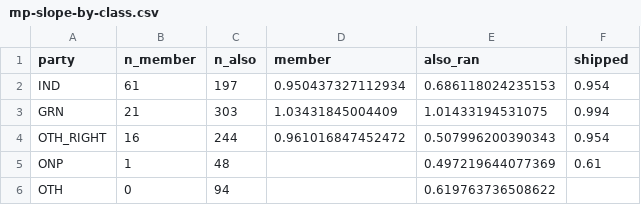
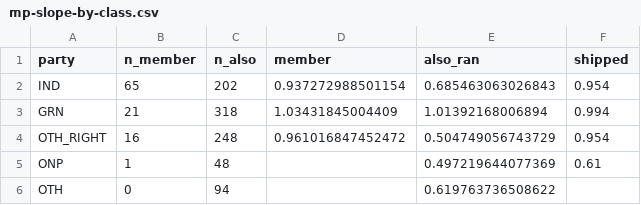
Before and after one commit to peteowen1/auspol, a CSV file: output/mp-slope-by-class.csv, drawn as a sheet.

```diff
--- a/output/mp-slope-by-class.csv
+++ b/output/mp-slope-by-class.csv
@@ -1,5 +1,5 @@
 party,n_member,n_also,member,also_ran,shipped
-IND,61,197,0.950437327112934,0.686118024235153,0.954
-GRN,21,303,1.03431845004409,1.01433194531075,0.994
-OTH_RIGHT,16,244,0.961016847452472,0.507996200390343,0.954
+IND,65,202,0.937272988501154,0.685463063026843,0.954
+GRN,21,318,1.03431845004409,1.01392168006894,0.994
+OTH_RIGHT,16,248,0.961016847452472,0.504749056743729,0.954
 ONP,1,48,,0.497219644077369,0.61
```
Also changed, not shown: 13 other files.
